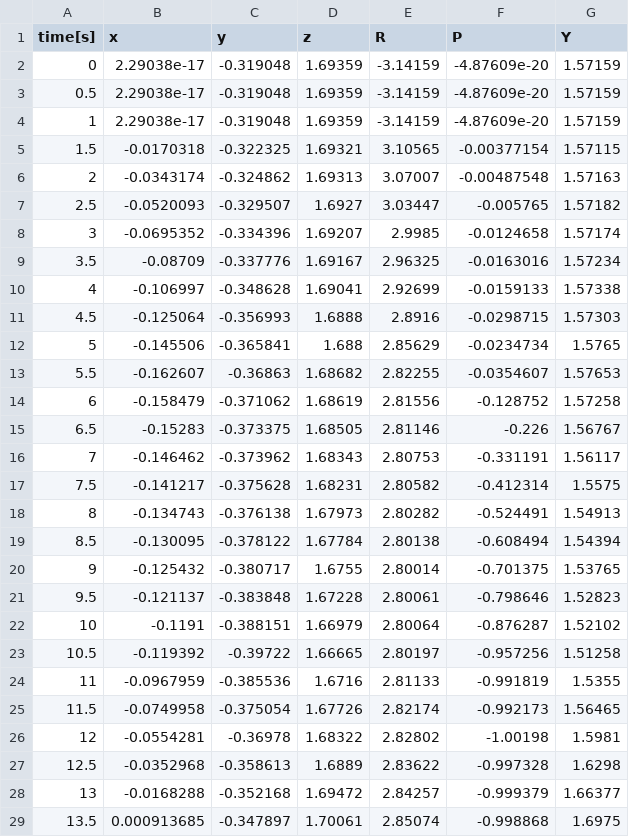
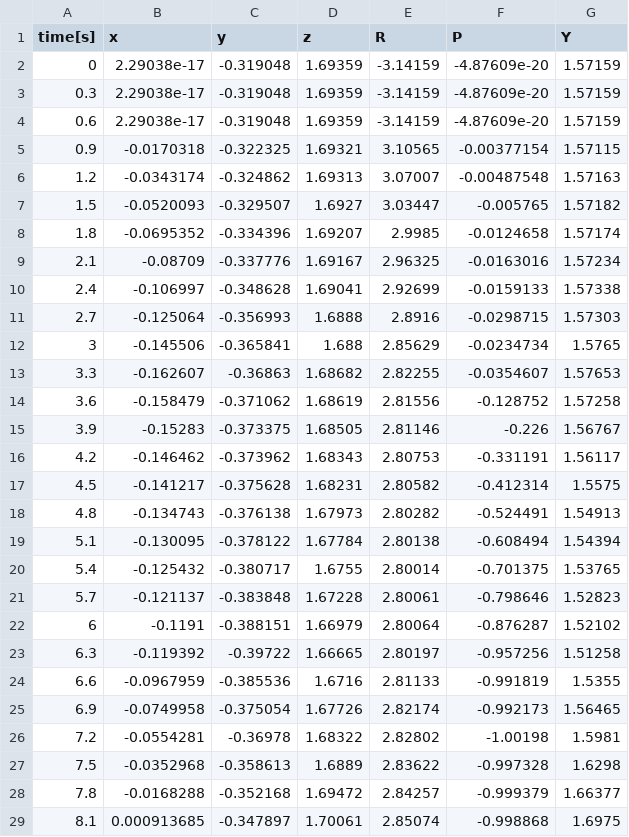
Before and after one commit to BatekPetr/FinalProject, a CSV file: results/tool_pose_.csv, drawn as a sheet; only a part is shown; the diff covers the shown part only.

```diff
--- a/results/tool_pose_.csv
+++ b/results/tool_pose_.csv
@@ -2,28 +2,28 @@ time[s], x, y, z, R, P, Y
 0, 2.29038e-17, -0.319048, 1.69359, -3.14159, -4.87609e-20, 1.57159,
-0.5, 2.29038e-17, -0.319048, 1.69359, -3.14159, -4.87609e-20, 1.57159,
-1, 2.29038e-17, -0.319048, 1.69359, -3.14159, -4.87609e-20, 1.57159,
-1.5, -0.0170318, -0.322325, 1.69321, 3.10565, -0.00377154, 1.57115,
-2, -0.0343174, -0.324862, 1.69313, 3.07007, -0.00487548, 1.57163,
-2.5, -0.0520093, -0.329507, 1.6927, 3.03447, -0.005765, 1.57182,
-3, -0.0695352, -0.334396, 1.69207, 2.9985, -0.0124658, 1.57174,
-3.5, -0.08709, -0.337776, 1.69167, 2.96325, -0.0163016, 1.57234,
-4, -0.106997, -0.348628, 1.69041, 2.92699, -0.0159133, 1.57338,
-4.5, -0.125064, -0.356993, 1.6888, 2.8916, -0.0298715, 1.57303,
-5, -0.145506, -0.365841, 1.688, 2.85629, -0.0234734, 1.5765,
-5.5, -0.162607, -0.36863, 1.68682, 2.82255, -0.0354607, 1.57653,
-6, -0.158479, -0.371062, 1.68619, 2.81556, -0.128752, 1.57258,
-6.5, -0.15283, -0.373375, 1.68505, 2.81146, -0.226, 1.56767,
-7, -0.146462, -0.373962, 1.68343, 2.80753, -0.331191, 1.56117,
-7.5, -0.141217, -0.375628, 1.68231, 2.80582, -0.412314, 1.5575,
-8, -0.134743, -0.376138, 1.67973, 2.80282, -0.524491, 1.54913,
-8.5, -0.130095, -0.378122, 1.67784, 2.80138, -0.608494, 1.54394,
-9, -0.125432, -0.380717, 1.6755, 2.80014, -0.701375, 1.53765,
-9.5, -0.121137, -0.383848, 1.67228, 2.80061, -0.798646, 1.52823,
-10, -0.1191, -0.388151, 1.66979, 2.80064, -0.876287, 1.52102,
-10.5, -0.119392, -0.39722, 1.66665, 2.80197, -0.957256, 1.51258,
-11, -0.0967959, -0.385536, 1.6716, 2.81133, -0.991819, 1.5355,
-11.5, -0.0749958, -0.375054, 1.67726, 2.82174, -0.992173, 1.56465,
-12, -0.0554281, -0.36978, 1.68322, 2.82802, -1.00198, 1.5981,
-12.5, -0.0352968, -0.358613, 1.6889, 2.83622, -0.997328, 1.6298,
-13, -0.0168288, -0.352168, 1.69472, 2.84257, -0.999379, 1.66377,
-13.5, 0.000913685, -0.347897, 1.70061, 2.85074, -0.998868, 1.6975,
+0.3, 2.29038e-17, -0.319048, 1.69359, -3.14159, -4.87609e-20, 1.57159,
+0.6, 2.29038e-17, -0.319048, 1.69359, -3.14159, -4.87609e-20, 1.57159,
+0.9, -0.0170318, -0.322325, 1.69321, 3.10565, -0.00377154, 1.57115,
+1.2, -0.0343174, -0.324862, 1.69313, 3.07007, -0.00487548, 1.57163,
+1.5, -0.0520093, -0.329507, 1.6927, 3.03447, -0.005765, 1.57182,
+1.8, -0.0695352, -0.334396, 1.69207, 2.9985, -0.0124658, 1.57174,
+2.1, -0.08709, -0.337776, 1.69167, 2.96325, -0.0163016, 1.57234,
+2.4, -0.106997, -0.348628, 1.69041, 2.92699, -0.0159133, 1.57338,
+2.7, -0.125064, -0.356993, 1.6888, 2.8916, -0.0298715, 1.57303,
+3, -0.145506, -0.365841, 1.688, 2.85629, -0.0234734, 1.5765,
+3.3, -0.162607, -0.36863, 1.68682, 2.82255, -0.0354607, 1.57653,
+3.6, -0.158479, -0.371062, 1.68619, 2.81556, -0.128752, 1.57258,
+3.9, -0.15283, -0.373375, 1.68505, 2.81146, -0.226, 1.56767,
+4.2, -0.146462, -0.373962, 1.68343, 2.80753, -0.331191, 1.56117,
+4.5, -0.141217, -0.375628, 1.68231, 2.80582, -0.412314, 1.5575,
+4.8, -0.134743, -0.376138, 1.67973, 2.80282, -0.524491, 1.54913,
+5.1, -0.130095, -0.378122, 1.67784, 2.80138, -0.608494, 1.54394,
+5.4, -0.125432, -0.380717, 1.6755, 2.80014, -0.701375, 1.53765,
+5.7, -0.121137, -0.383848, 1.67228, 2.80061, -0.798646, 1.52823,
+6, -0.1191, -0.388151, 1.66979, 2.80064, -0.876287, 1.52102,
+6.3, -0.119392, -0.39722, 1.66665, 2.80197, -0.957256, 1.51258,
+6.6, -0.0967959, -0.385536, 1.6716, 2.81133, -0.991819, 1.5355,
+6.9, -0.0749958, -0.375054, 1.67726, 2.82174, -0.992173, 1.56465,
+7.2, -0.0554281, -0.36978, 1.68322, 2.82802, -1.00198, 1.5981,
+7.5, -0.0352968, -0.358613, 1.6889, 2.83622, -0.997328, 1.6298,
+7.8, -0.0168288, -0.352168, 1.69472, 2.84257, -0.999379, 1.66377,
+8.1, 0.000913685, -0.347897, 1.70061, 2.85074, -0.998868, 1.6975,
```
Also changed, not shown: 9 added rows, 9 removed rows and 14 edited cells elsewhere in this file, results/joints_.csv, results/joints_M_Targ_Pts.csv, 22 other files.
